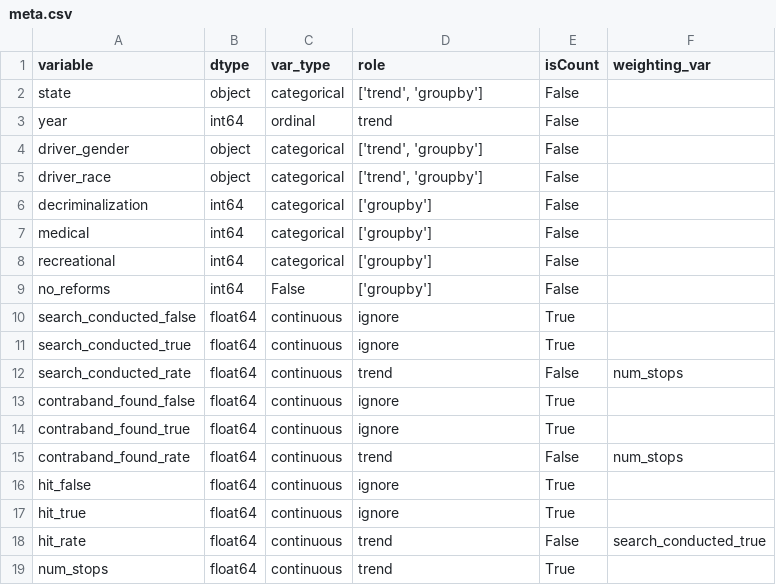
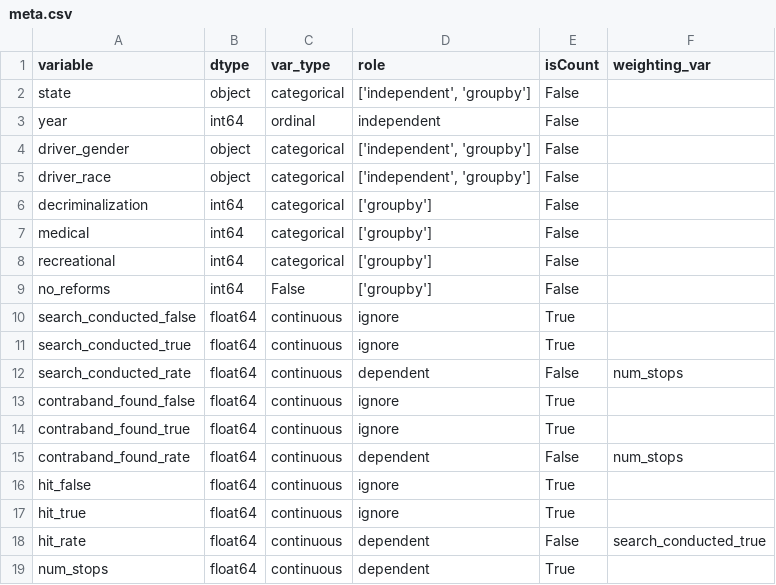
Before and after one commit to fairnessforensics/wiggum, a CSV file: data/ldf_state_hit_rate_min_cols_COCTFLILMDMAMOMTNENCOHRISCTXVTWAWI/meta.csv, drawn as a sheet.

Commit message:
renaming in test data

```diff
--- a/data/ldf_state_hit_rate_min_cols_COCTFLILMDMAMOMTNENCOHRISCTXVTWAWI/meta.csv
+++ b/data/ldf_state_hit_rate_min_cols_COCTFLILMDMAMOMTNENCOHRISCTXVTWAWI/meta.csv
@@ -1,6 +1,6 @@
 variable,dtype,var_type,role,isCount,weighting_var
-state,object,categorical,"['trend', 'groupby']",False,
-year,int64,ordinal,trend,False,
-driver_gender,object,categorical,"['trend', 'groupby']",False,
-driver_race,object,categorical,"['trend', 'groupby']",False,
+state,object,categorical,"['independent', 'groupby']",False,
+year,int64,ordinal,independent,False,
+driver_gender,object,categorical,"['independent', 'groupby']",False,
+driver_race,object,categorical,"['independent', 'groupby']",False,
 decriminalization,int64,categorical,['groupby'],False,
@@ -11,9 +11,9 @@ search_conducted_false,float64,continuous,ignore,True,
 search_conducted_true,float64,continuous,ignore,True,
-search_conducted_rate,float64,continuous,trend,False,num_stops
+search_conducted_rate,float64,continuous,dependent,False,num_stops
 contraband_found_false,float64,continuous,ignore,True,
 contraband_found_true,float64,continuous,ignore,True,
-contraband_found_rate,float64,continuous,trend,False,num_stops
+contraband_found_rate,float64,continuous,dependent,False,num_stops
 hit_false,float64,continuous,ignore,True,
 hit_true,float64,continuous,ignore,True,
-hit_rate,float64,continuous,trend,False,search_conducted_true
-num_stops,float64,continuous,trend,True,
+hit_rate,float64,continuous,dependent,False,search_conducted_true
+num_stops,float64,continuous,dependent,True,
```
Also changed, not shown: data/wages_gender_rank_time_regression2/meta.csv, 1 other file.
